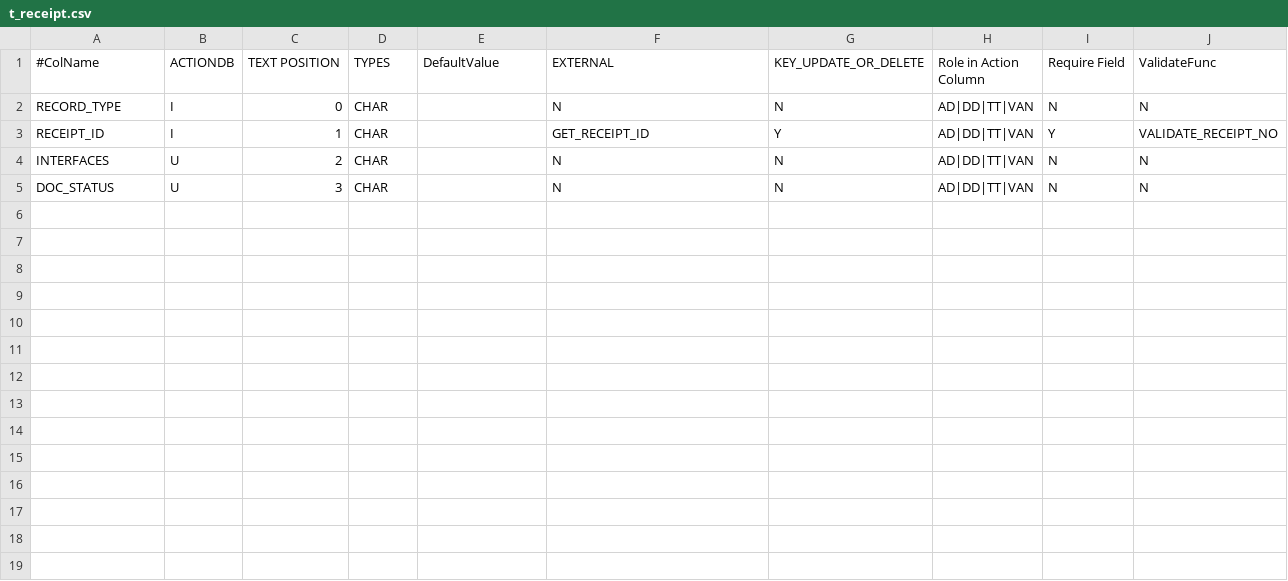
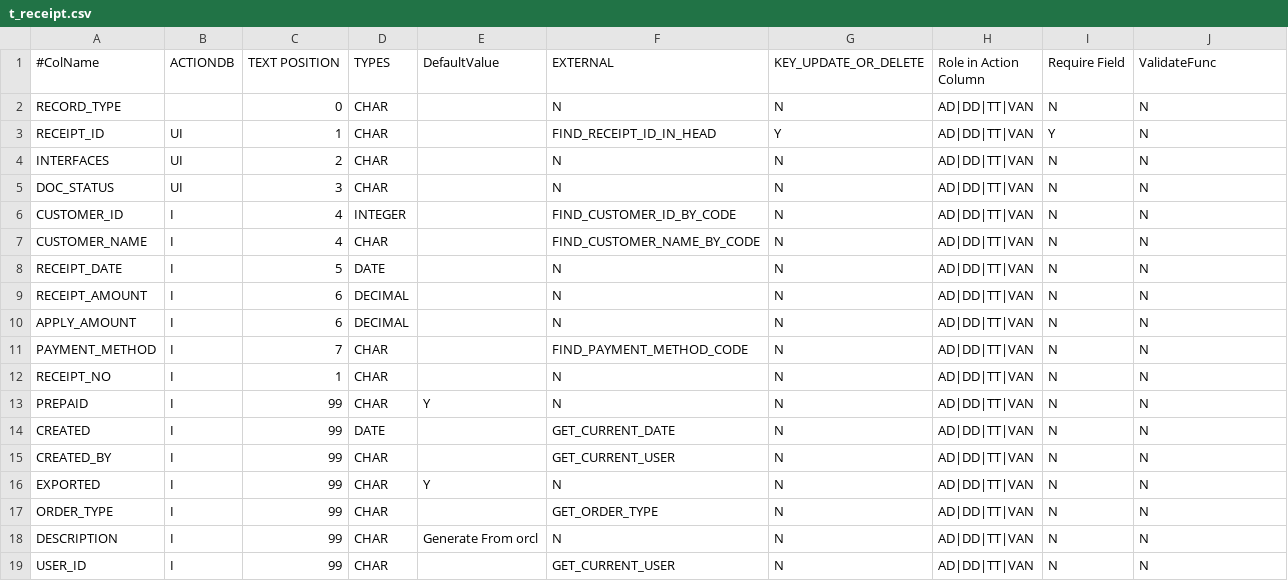
Before and after one commit to witty442/project-pens, a CSV file: pens/src/inf-config/table-mapping-transaction/t_receipt.csv, drawn as a sheet.

```diff
--- a/pens/src/inf-config/table-mapping-transaction/t_receipt.csv
+++ b/pens/src/inf-config/table-mapping-transaction/t_receipt.csv
@@ -1,5 +1,19 @@
 #ColName,ACTIONDB,TEXT POSITION,TYPES,DefaultValue,EXTERNAL,KEY_UPDATE_OR_DELETE,Role in Action Column,Require Field,ValidateFunc
-RECORD_TYPE,I,0,CHAR,,N,N,AD|DD|TT|VAN,N,N
-RECEIPT_ID,I,1,CHAR,,GET_RECEIPT_ID,Y,AD|DD|TT|VAN,Y,VALIDATE_RECEIPT_NO
-INTERFACES,U,2,CHAR,,N,N,AD|DD|TT|VAN,N,N
-DOC_STATUS,U,3,CHAR,,N,N,AD|DD|TT|VAN,N,N
+RECORD_TYPE,,0,CHAR,,N,N,AD|DD|TT|VAN,N,N
+RECEIPT_ID,UI,1,CHAR,,FIND_RECEIPT_ID_IN_HEAD,Y,AD|DD|TT|VAN,Y,N
+INTERFACES,UI,2,CHAR,,N,N,AD|DD|TT|VAN,N,N
+DOC_STATUS,UI,3,CHAR,,N,N,AD|DD|TT|VAN,N,N
+CUSTOMER_ID,I,4,INTEGER,,FIND_CUSTOMER_ID_BY_CODE,N,AD|DD|TT|VAN,N,N
+CUSTOMER_NAME,I,4,CHAR,,FIND_CUSTOMER_NAME_BY_CODE,N,AD|DD|TT|VAN,N,N
+RECEIPT_DATE,I,5,DATE,,N,N,AD|DD|TT|VAN,N,N
+RECEIPT_AMOUNT,I,6,DECIMAL,,N,N,AD|DD|TT|VAN,N,N
+APPLY_AMOUNT,I,6,DECIMAL,,N,N,AD|DD|TT|VAN,N,N
+PAYMENT_METHOD,I,7,CHAR,,FIND_PAYMENT_METHOD_CODE,N,AD|DD|TT|VAN,N,N
+RECEIPT_NO,I,1,CHAR,,N,N,AD|DD|TT|VAN,N,N
+PREPAID,I,99,CHAR,Y,N,N,AD|DD|TT|VAN,N,N
+CREATED,I,99,DATE,,GET_CURRENT_DATE,N,AD|DD|TT|VAN,N,N
+CREATED_BY,I,99,CHAR,,GET_CURRENT_USER,N,AD|DD|TT|VAN,N,N
+EXPORTED,I,99,CHAR,Y,N,N,AD|DD|TT|VAN,N,N
+ORDER_TYPE,I,99,CHAR,,GET_ORDER_TYPE,N,AD|DD|TT|VAN,N,N
+DESCRIPTION,I,99,CHAR,Generate From orcl,N,N,AD|DD|TT|VAN,N,N
+USER_ID,I,99,CHAR,,GET_CURRENT_USER,N,AD|DD|TT|VAN,N,N
```
Also changed, not shown: pens/src/inf-config/table-mapping-export/control_export.csv, pens/src/inf-config/table-mapping-import/ad_user.csv, 5 other files.
